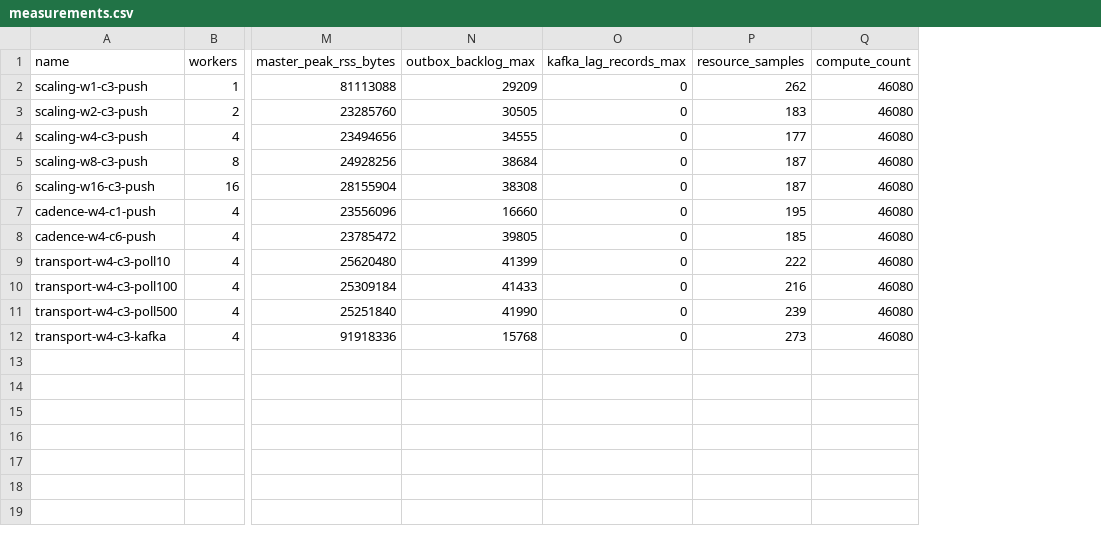
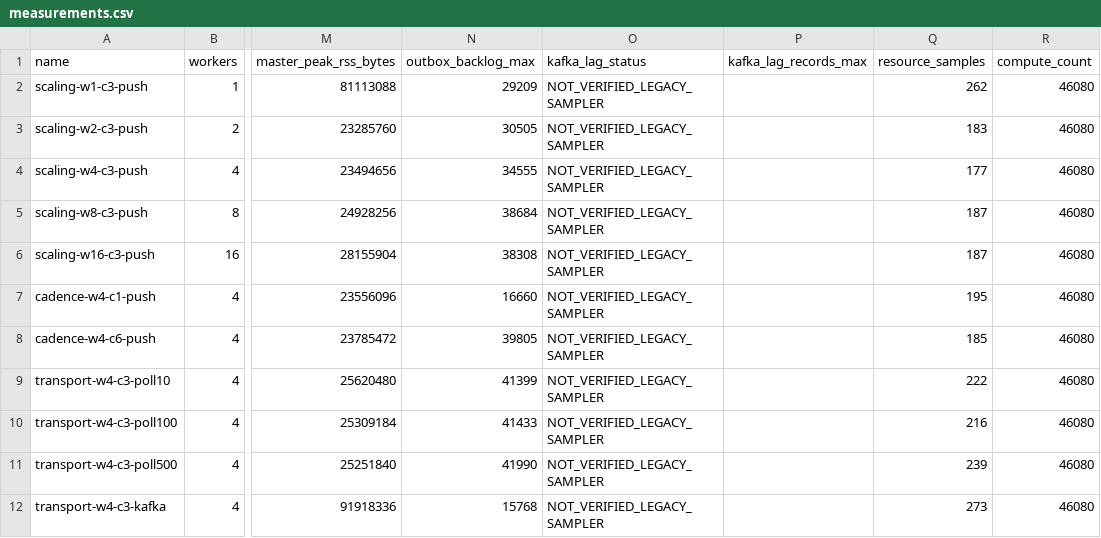
Before and after one commit to butorovv/cluster-anomaly-detection-v2, a CSV file: experiments/artifacts/final-summary/measurements.csv, drawn as a sheet; only a part is shown, gaps mark what is left out; addresses are those after the commit; the diff names each change by its address in the sheet, - before the commit and + after, or states it on an @@ line.

Commit message:
test(audit): record P13 evidence and explicit remaining KR limitations

```diff
--- a/experiments/artifacts/final-summary/measurements.csv
+++ b/experiments/artifacts/final-summary/measurements.csv
+column O (kafka_lag_status), rows 2-12: all NOT_VERIFIED_LEGACY_SAMPLER
-P2:P12 (kafka_lag_records_max): 0
+P2:P12 (kafka_lag_records_max): (empty)
```
Also changed, not shown: 37 other files.
